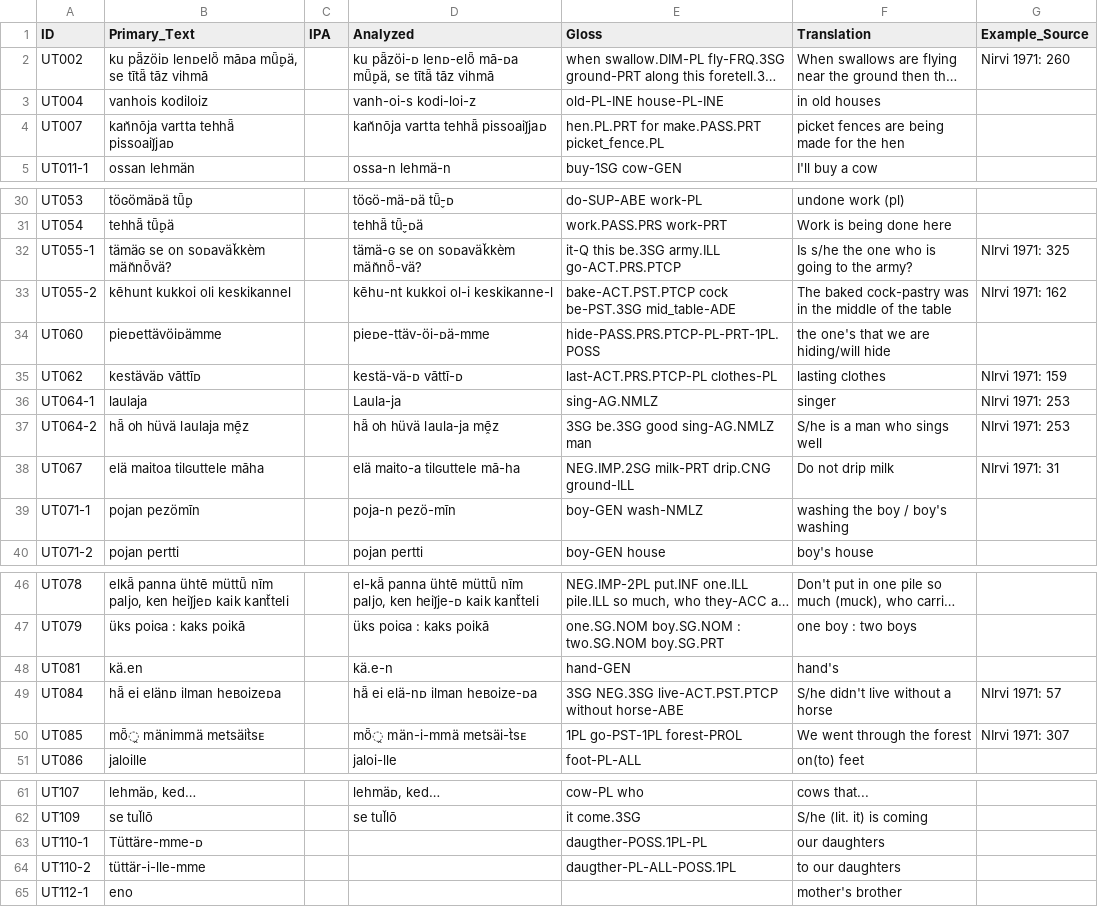
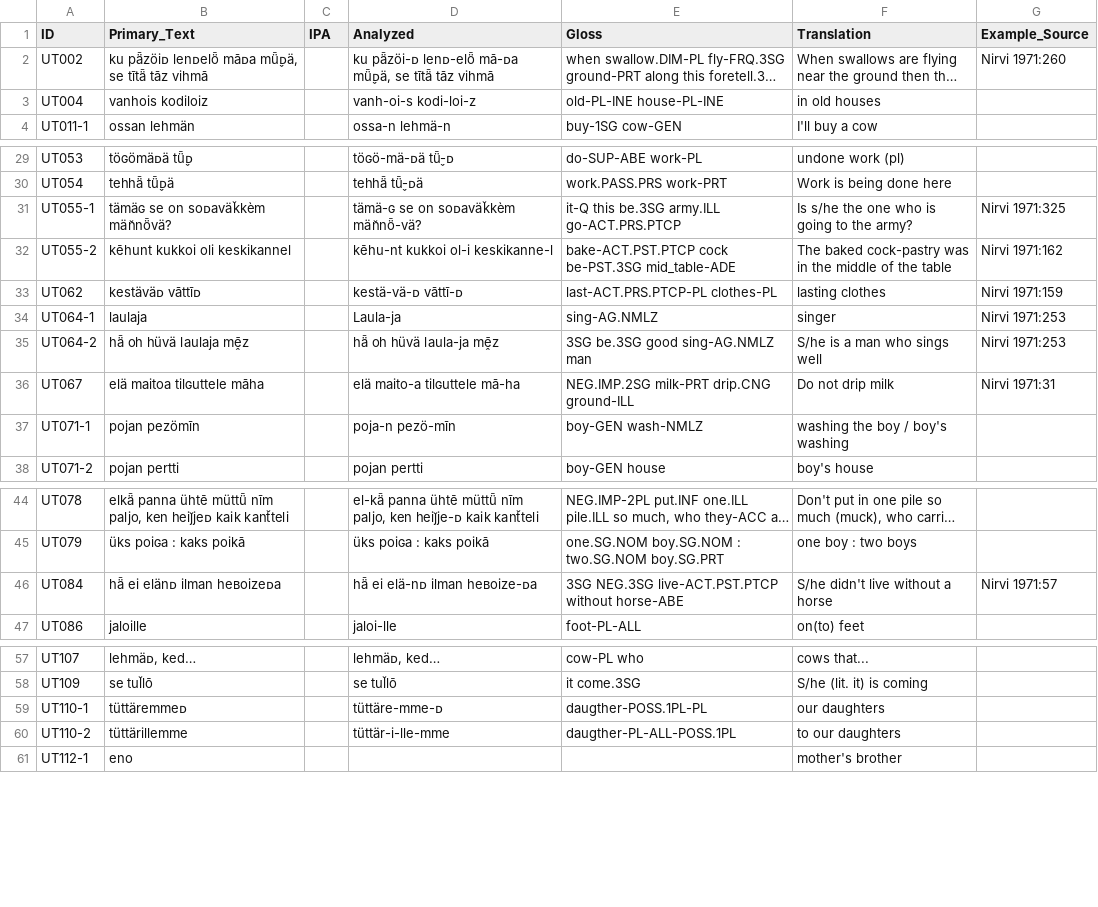
Before and after one commit to bedlan/uratyp-1, a CSV file: raw/UT/language-tables/Soikkola_Ingrian_examples.csv, drawn as a sheet; only a part is shown, gaps mark what is left out; long unchanged cells end in …; removed rows and columns are numbered as before the commit, all else as after; the diff covers the shown part only; the diff names each change by its address in the sheet, - before the commit and + after, or states it on an @@ line.

Commit message:
Updating Soikkola Ingrian tables

```diff
--- a/raw/UT/language-tables/Soikkola_Ingrian_examples.csv
+++ b/raw/UT/language-tables/Soikkola_Ingrian_examples.csv
-G2 (Example_Source): Nirvi 1971: 260
+G2 (Example_Source): Nirvi 1971:260
-row 4: UT007 | kan̆nōja vartta tehhǟ pissoaij̆jaᴅ |  | kan̆nōja vartta tehhǟ pissoaij̆jaᴅ | hen.PL.PRT for make.PASS.PRT picket_fence.PL | picket fences are being made for the hen
-G31 (Example_Source): NIrvi 1971: 325
+G31 (Example_Source): Nirvi 1971:325
-G32 (Example_Source): NIrvi 1971: 162
+G32 (Example_Source): Nirvi 1971:162
-row 34: UT060 | pieᴅettävöiᴅämme |  | pieᴅe-ttäv-öi-ᴅä-mme | hide-PASS.PRS.PTCP-PL-PRT-1PL.POSS | the one's that we are hiding/will hide
-G33 (Example_Source): NIrvi 1971: 159
+G33 (Example_Source): Nirvi 1971:159
-G34:G35 (Example_Source): NIrvi 1971: 253
+G34:G35 (Example_Source): Nirvi 1971:253
-G36 (Example_Source): NIrvi 1971: 31
+G36 (Example_Source): Nirvi 1971:31
-row 48: UT081 | kä.en |  | kä.e-n | hand-GEN | hand's
-G46 (Example_Source): NIrvi 1971: 57
+G46 (Example_Source): Nirvi 1971:57
-row 50: UT085 | mȫ̭ mänimmä metsäit̀sᴇ |  | mȫ̭ män-i-mmä metsäi-t̀sᴇ | 1PL go-PST-1PL forest-PROL | We went through the forest | NIrvi 1971: 307
-B59 (Primary_Text): Tüttäre-mme-ᴅ
+B59 (Primary_Text): tüttäremmeᴅ
-D59 (Analyzed): (empty)
+D59 (Analyzed): tüttäre-mme-ᴅ
-B60 (Primary_Text): tüttär-i-lle-mme
+B60 (Primary_Text): tüttärillemme
-D60 (Analyzed): (empty)
+D60 (Analyzed): tüttär-i-lle-mme
```
Also changed, not shown: 10 edited cells elsewhere in this file, raw/UT/language-tables/Soikkola_Ingrian.csv.
